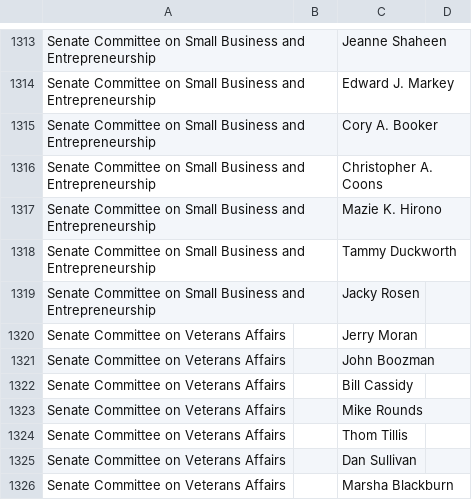
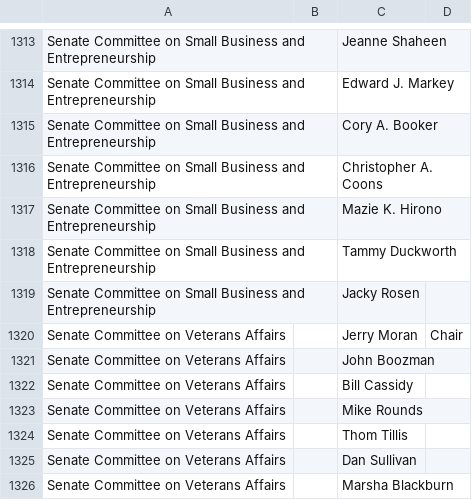
Before and after one commit to aidan1221/congressionalDatabaseProject_Winter2020, a CSV file: webscraping/csv_data/senate_committee_membership_116.csv, drawn as a sheet; only a part is shown, gaps mark what is left out.

```diff
--- a/webscraping/csv_data/senate_committee_membership_116.csv
+++ b/webscraping/csv_data/senate_committee_membership_116.csv
@@ -1319,3 +1319,3 @@ Senate Committee on Small Business and Entrepreneurship,,Tammy Duckworth,
 Senate Committee on Small Business and Entrepreneurship,,Jacky Rosen,
-Senate Committee on Veterans Affairs,,Jerry Moran,
+Senate Committee on Veterans Affairs,,Jerry Moran,Chair
 Senate Committee on Veterans Affairs,,John Boozman,
```
Also changed, not shown: 1 other file.
